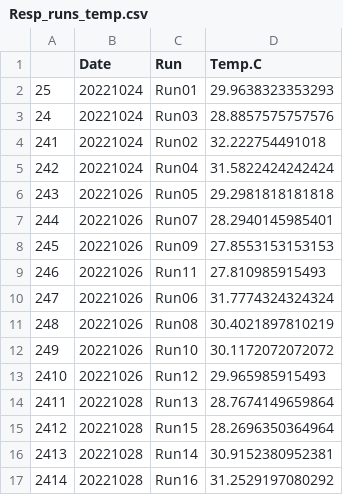
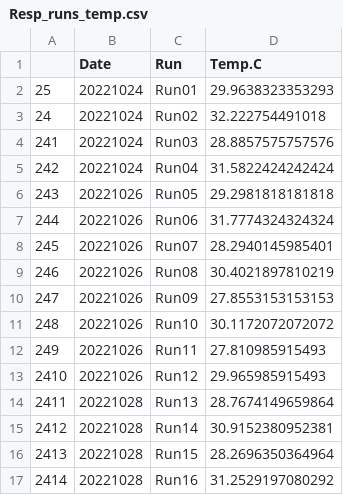
Before and after one commit to AHuffmyer/acropora_larval_metabolism, a CSV file: output/respirometry/Resp_runs_temp.csv, drawn as a sheet.

```diff
--- a/output/respirometry/Resp_runs_temp.csv
+++ b/output/respirometry/Resp_runs_temp.csv
@@ -2,16 +2,16 @@
 "25","20221024","Run01",29.9638323353293
-"24","20221024","Run03",28.8857575757576
-"241","20221024","Run02",32.222754491018
+"24","20221024","Run02",32.222754491018
+"241","20221024","Run03",28.8857575757576
 "242","20221024","Run04",31.5822424242424
 "243","20221026","Run05",29.2981818181818
-"244","20221026","Run07",28.2940145985401
-"245","20221026","Run09",27.8553153153153
-"246","20221026","Run11",27.810985915493
-"247","20221026","Run06",31.7774324324324
-"248","20221026","Run08",30.4021897810219
-"249","20221026","Run10",30.1172072072072
+"244","20221026","Run06",31.7774324324324
+"245","20221026","Run07",28.2940145985401
+"246","20221026","Run08",30.4021897810219
+"247","20221026","Run09",27.8553153153153
+"248","20221026","Run10",30.1172072072072
+"249","20221026","Run11",27.810985915493
 "2410","20221026","Run12",29.965985915493
 "2411","20221028","Run13",28.7674149659864
-"2412","20221028","Run15",28.2696350364964
-"2413","20221028","Run14",30.9152380952381
+"2412","20221028","Run14",30.9152380952381
+"2413","20221028","Run15",28.2696350364964
 "2414","20221028","Run16",31.2529197080292
```
Also changed, not shown: output/respirometry/Photo_runs_temp.csv, output/respirometry/Photosynthesis_rates.csv, 40 other files.
